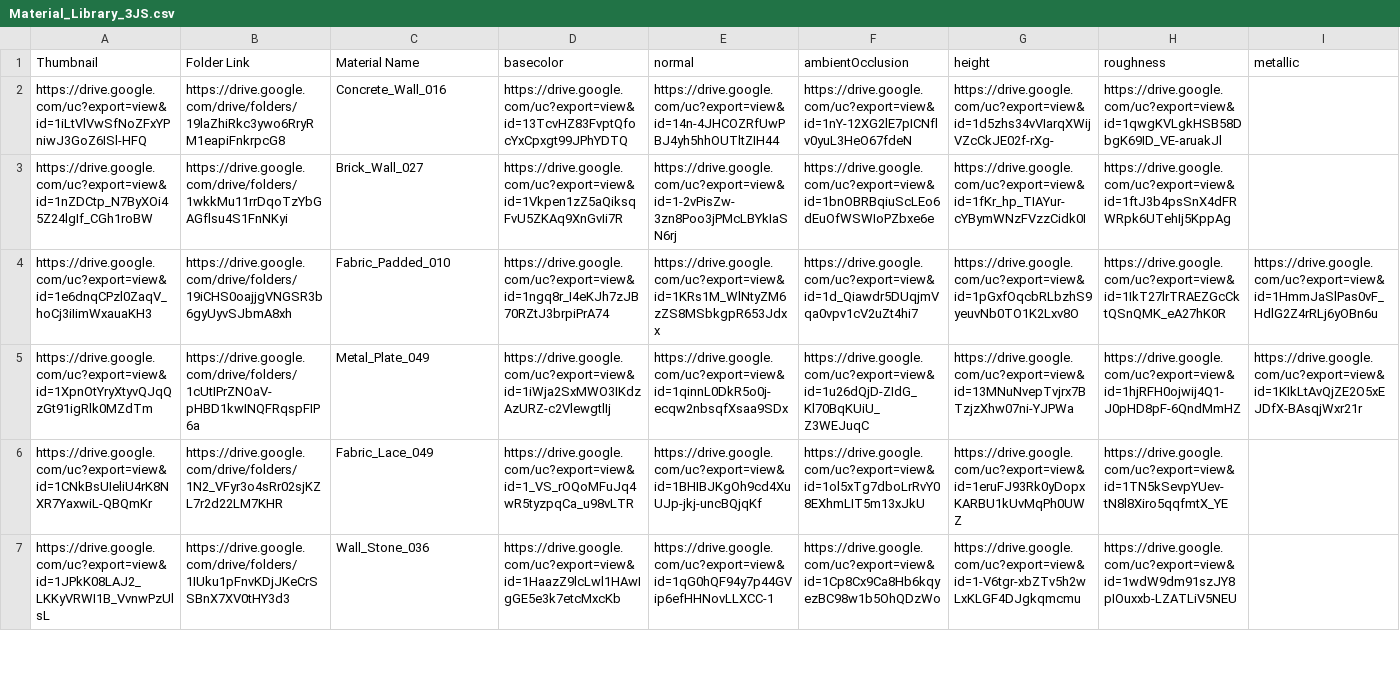
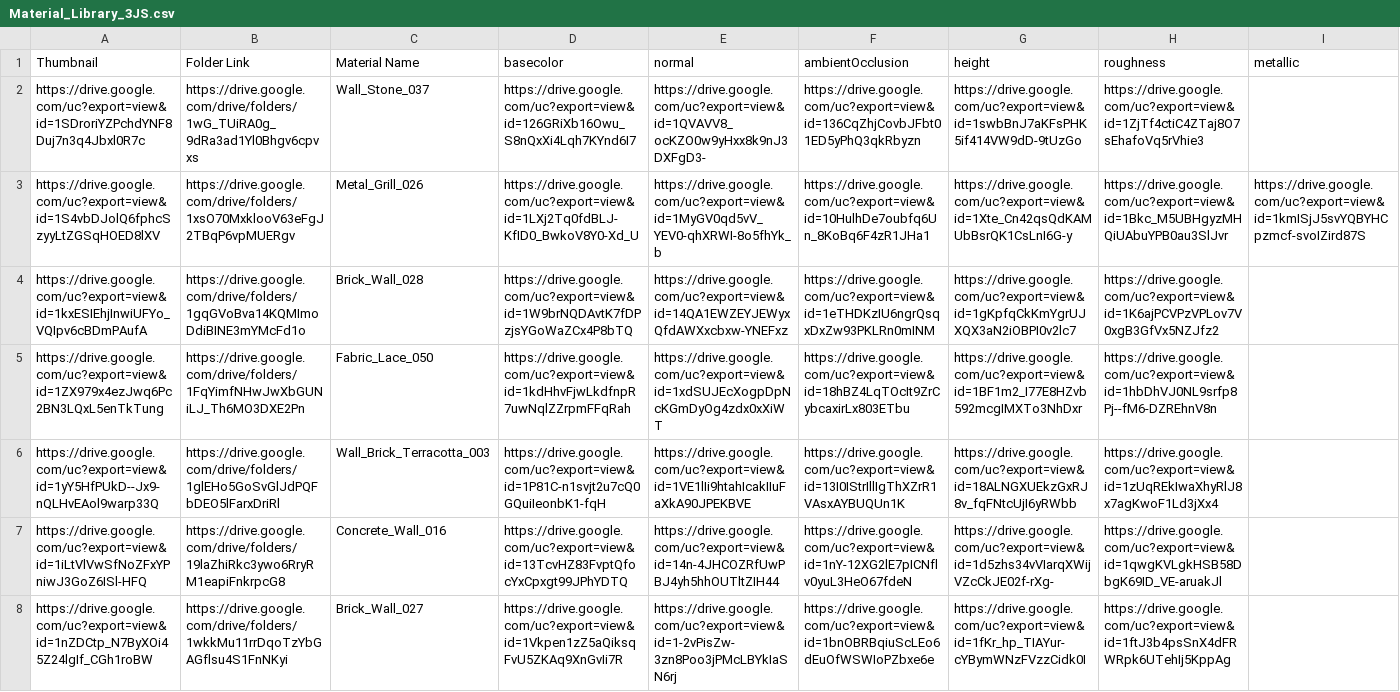
Before and after one commit to gendosplace/Material_Library, a CSV file: Material_Library_3JS.csv, drawn as a sheet; only a part is shown; the shorter side is filled out with more unchanged rows; rows hold the shown columns only; the diff names each change by its address in the sheet, - before the commit and + after, or states it on an @@ line.

Commit message:
23APR

```diff
--- a/Material_Library_3JS.csv
+++ b/Material_Library_3JS.csv
+row 2: https://drive.google.com/uc?export=view&id=1SDroriYZPchdYNF8Duj7n3q4Jbxl0R7c | https://drive.google.com/drive/folders/1wG_TUiRA0g_9dRa3ad1Yl0Bhgv6cpvxs | Wall_Stone_037 | https://drive.google.com/uc?export=view&id=126GRiXb16Owu_S8nQxXi4Lqh7KYnd6I7 | https://drive.google.com/uc?export=view&id=1QVAVV8_ocKZO0w9yHxx8k9nJ3DXFgD3- | https://drive.google.com/uc?export=view&id=136CqZhjCovbJFbt01ED5yPhQ3qkRbyzn | https://drive.google.com/uc?export=view&id=1swbBnJ7aKFsPHK5if414VW9dD-9tUzGo | https://drive.google.com/uc?export=view&id=1ZjTf4ctiC4ZTaj8O7sEhafoVq5rVhie3
+row 3: https://drive.google.com/uc?export=view&id=1S4vbDJolQ6fphcSzyyLtZGSqHOED8lXV | https://drive.google.com/drive/folders/1xsO70MxklooV63eFgJ2TBqP6vpMUERgv | Metal_Grill_026 | https://drive.google.com/uc?export=view&id=1LXj2Tq0fdBLJ-KfID0_BwkoV8Y0-Xd_U | https://drive.google.com/uc?export=view&id=1MyGV0qd5vV_YEV0-qhXRWI-8o5fhYk_b | https://drive.google.com/uc?export=view&id=10HulhDe7oubfq6Un_8KoBq6F4zR1JHa1 | https://drive.google.com/uc?export=view&id=1Xte_Cn42qsQdKAMUbBsrQK1CsLnI6G-y | https://drive.google.com/uc?export=view&id=1Bkc_M5UBHgyzMHQiUAbuYPB0au3SlJvr | https://drive.google.com/uc?export=view&id=1kmISjJ5svYQBYHCpzmcf-svoIZird87S
+row 4: https://drive.google.com/uc?export=view&id=1kxESIEhjInwiUFYo_VQIpv6cBDmPAufA | https://drive.google.com/drive/folders/1gqGVoBva14KQMImoDdiBINE3mYMcFd1o | Brick_Wall_028 | https://drive.google.com/uc?export=view&id=1W9brNQDAvtK7fDPzjsYGoWaZCx4P8bTQ | https://drive.google.com/uc?export=view&id=14QA1EWZEYJEWyxQfdAWXxcbxw-YNEFxz | https://drive.google.com/uc?export=view&id=1eTHDKzIU6ngrQsqxDxZw93PKLRn0mINM | https://drive.google.com/uc?export=view&id=1gKpfqCkKmYgrUJXQX3aN2iOBPI0v2lc7 | https://drive.google.com/uc?export=view&id=1K6ajPCVPzVPLov7V0xgB3GfVx5NZJfz2
+row 5: https://drive.google.com/uc?export=view&id=1ZX979x4ezJwq6Pc2BN3LQxL5enTkTung | https://drive.google.com/drive/folders/1FqYimfNHwJwXbGUNiLJ_Th6MO3DXE2Pn | Fabric_Lace_050 | https://drive.google.com/uc?export=view&id=1kdHhvFjwLkdfnpR7uwNqlZZrpmFFqRah | https://drive.google.com/uc?export=view&id=1xdSUJEcXogpDpNcKGmDyOg4zdx0xXiWT | https://drive.google.com/uc?export=view&id=18hBZ4LqTOcIt9ZrCybcaxirLx803ETbu | https://drive.google.com/uc?export=view&id=1BF1m2_I77E8HZvb592mcgIMXTo3NhDxr | https://drive.google.com/uc?export=view&id=1hbDhVJ0NL9srfp8Pj--fM6-DZREhnV8n
+row 6: https://drive.google.com/uc?export=view&id=1yY5HfPUkD--Jx9-nQLHvEAol9warp33Q | https://drive.google.com/drive/folders/1glEHo5GoSvGlJdPQFbDEO5lFarxDriRl | Wall_Brick_Terracotta_003 | https://drive.google.com/uc?export=view&id=1P81C-n1svjt2u7cQ0GQuiIeonbK1-fqH | https://drive.google.com/uc?export=view&id=1VE1lIi9htahIcakIIuFaXkA90JPEKBVE | https://drive.google.com/uc?export=view&id=13I0IStrIllIgThXZrR1VAsxAYBUQUn1K | https://drive.google.com/uc?export=view&id=18ALNGXUEkzGxRJ8v_fqFNtcUjI6yRWbb | https://drive.google.com/uc?export=view&id=1zUqREkIwaXhyRlJ8x7agKwoF1Ld3jXx4
```
